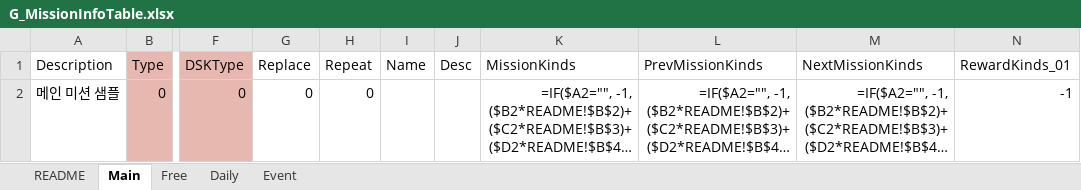
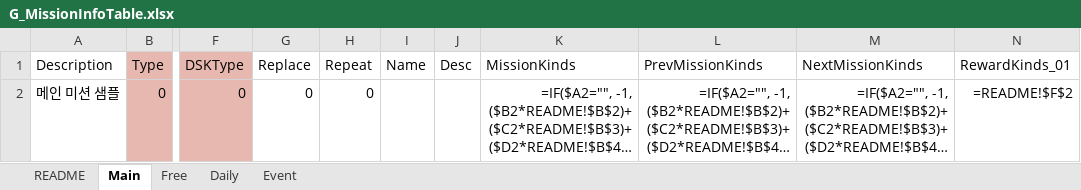
Before and after one commit to devmodle/0300000201.module_unity, an Excel workbook: Tables/G_MissionInfoTable.xlsx, sheet Main, drawn as a sheet; only a part is shown, gaps mark what is left out; long unchanged cells end in …; values as stored, in another font and other column widths than the file's, no borders; formulas are shown in place of their values; charts and pictures not drawn; the diff names each change by its address in the sheet, - before the commit and + after, or states it on an @@ line.

```diff
--- a/Tables/G_MissionInfoTable.xlsx (sheet Main)
+++ b/Tables/G_MissionInfoTable.xlsx (sheet Main)
-N2 (RewardKinds_01): -1
+N2 (RewardKinds_01): =README!$F$2
```
Also changed, not shown: sheet Free, sheet Event, sheet Daily, Tables/A/G_EpisodeInfoTable.xlsx, Tables/B/G_EpisodeInfoTable.xlsx, 20 other files.
